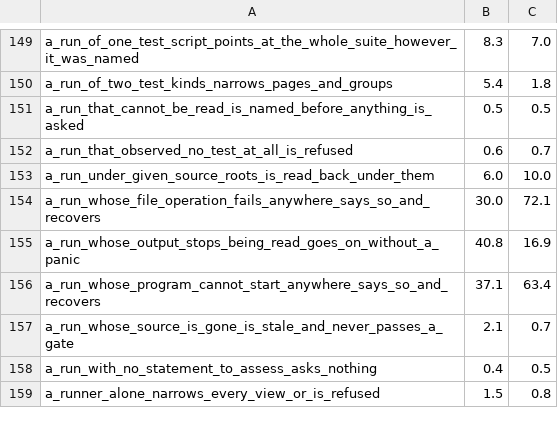
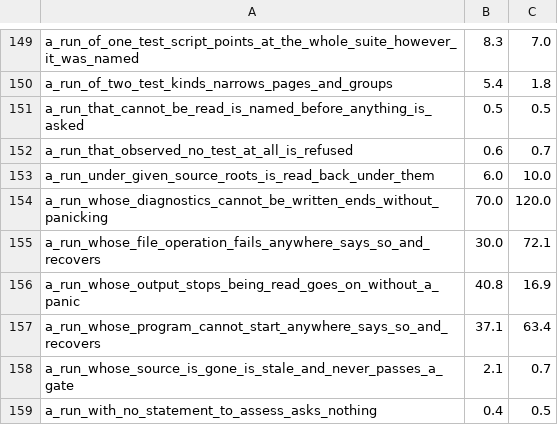
Before and after one commit to supercorp-ai/supercov, a TSV file: .github/test-seconds.tsv, drawn as a sheet; only a part is shown, gaps mark what is left out; the shorter side is filled out with more unchanged rows.

Commit message:
A diagnostics fault site: each write of a run's diagnostics fails in turn

```diff
--- a/.github/test-seconds.tsv
+++ b/.github/test-seconds.tsv
@@ -153,2 +153,3 @@ a_run_that_observed_no_test_at_all_is_refused	0.6	0.7
 a_run_under_given_source_roots_is_read_back_under_them	6.0	10.0
+a_run_whose_diagnostics_cannot_be_written_ends_without_panicking	70.0	120.0
 a_run_whose_file_operation_fails_anywhere_says_so_and_recovers	30.0	72.1
```
Also changed, not shown: 3 other files.
